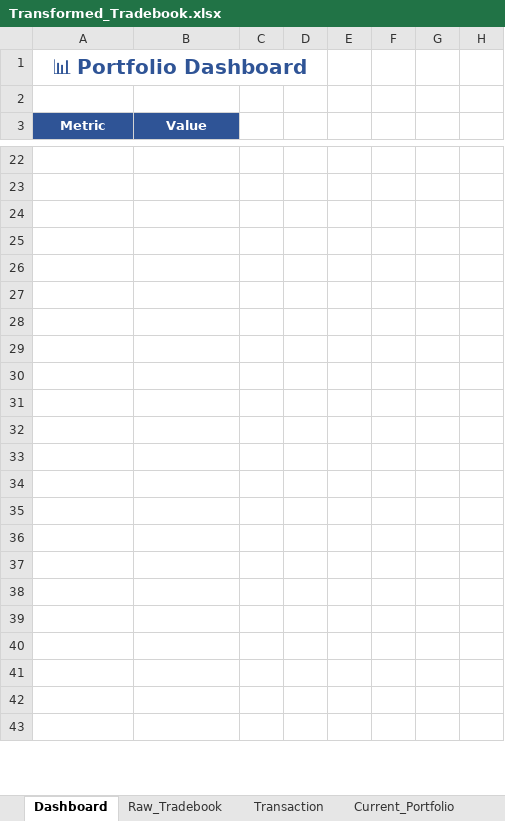
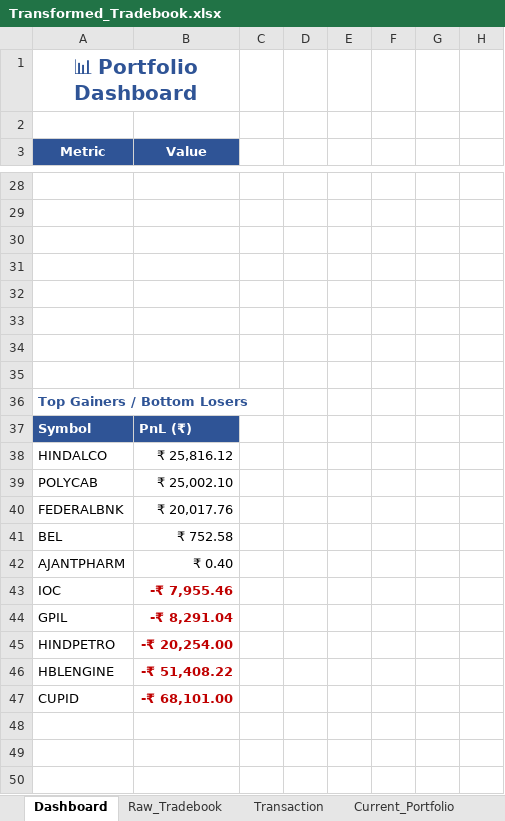
Before and after one commit to murali-1975/stockjournal, an Excel workbook: Transformed_Tradebook.xlsx, sheet Dashboard, drawn as a sheet; only a part is shown, gaps mark what is left out; the shorter side is filled out with more unchanged rows; values as stored, in another font and other column widths than the file's, no borders; charts and pictures not drawn; removed rows and columns are numbered as before the commit, all else as after; rows hold the shown columns only; the diff covers the shown part only; the diff names each change by its address in the sheet, - before the commit and + after, or states it on an @@ line.

Commit message:
V4: Replace Dashboard charts with pre-computed summary tables

```diff
--- a/Transformed_Tradebook.xlsx (sheet Dashboard)
+++ b/Transformed_Tradebook.xlsx (sheet Dashboard)
-A1:D1 merged
+A1:B1 merged
+row 34: (empty)
+row 35: (empty)
+row 36: Top Gainers / Bottom Losers
+row 37: Symbol | PnL (₹)
+row 38: HINDALCO | ₹ 25,816.12
+row 39: POLYCAB | ₹ 25,002.10
+row 40: FEDERALBNK | ₹ 20,017.76
+row 41: BEL | ₹ 752.58
+row 42: AJANTPHARM | ₹ 0.40
+row 43: IOC | -₹ 7,955.46
+row 44: GPIL | -₹ 8,291.04
+row 45: HINDPETRO | -₹ 20,254.00
+row 46: HBLENGINE | -₹ 51,408.22
+row 47: CUPID | -₹ 68,101.00
+row 48: (empty)
+row 49: (empty)
+row 50: (empty)
```
Also changed, not shown: 35 added rows, cell formats and merged cells elsewhere in this sheet, hidden cells, charts or pictures, 1 other file.
